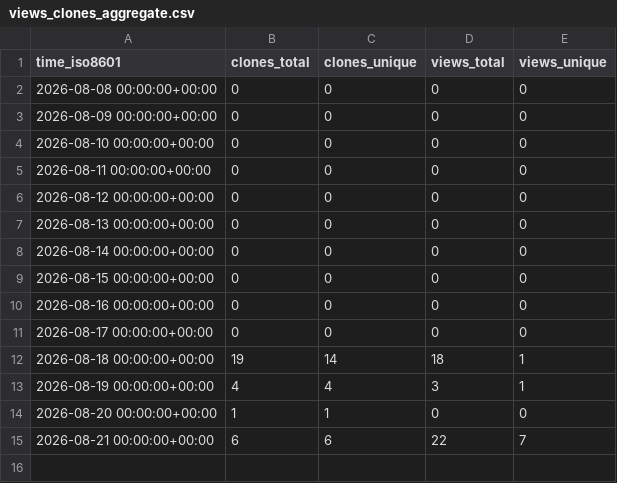
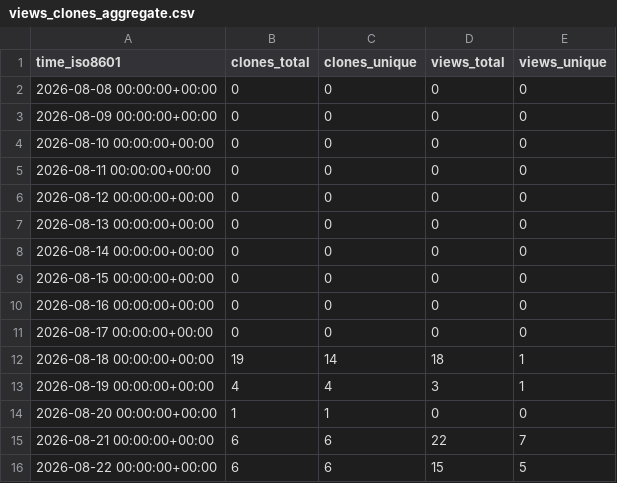
Before and after one commit to shawnhe/resumeTailor, a CSV file: shawnhe/resumeTailor/ghrs-data/views_clones_aggregate.csv, drawn as a sheet; the diff names each change by its address in the sheet, - before the commit and + after, or states it on an @@ line.

```diff
--- a/shawnhe/resumeTailor/ghrs-data/views_clones_aggregate.csv
+++ b/shawnhe/resumeTailor/ghrs-data/views_clones_aggregate.csv
+row 16: 2026-08-22 00:00:00+00:00 | 6 | 6 | 15 | 5
```
Also changed, not shown: 1 other file.
